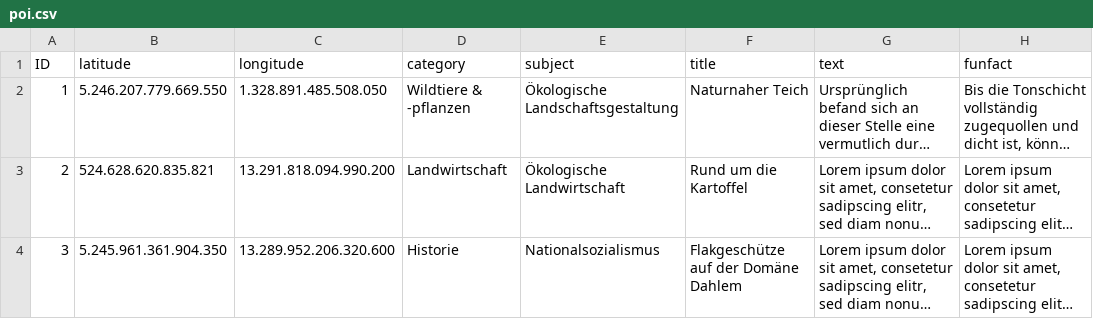
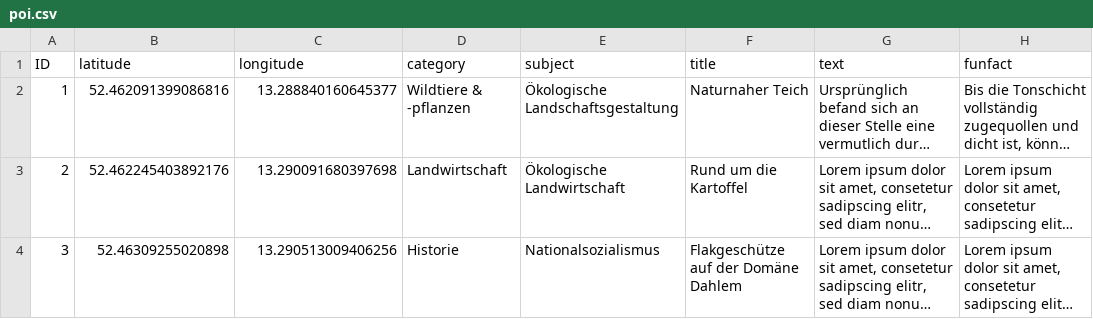
Before and after one commit to DDdetlef/xplore-domaene-dahlem, a CSV file: data/poi.csv, drawn as a sheet; only a part is shown; long unchanged cells end in …; the diff names each change by its address in the sheet, - before the commit and + after, or states it on an @@ line.

```diff
--- a/data/poi.csv
+++ b/data/poi.csv
-B2 (latitude): 5.246.207.779.669.550
+B2 (latitude): 52.462091399086816
-C2 (longitude): 1.328.891.485.508.050
+C2 (longitude): 13.288840160645377
-B3 (latitude): 524.628.620.835.821
+B3 (latitude): 52.462245403892176
-C3 (longitude): 13.291.818.094.990.200
+C3 (longitude): 13.290091680397698
-B4 (latitude): 5.245.961.361.904.350
+B4 (latitude): 52.46309255020898
-C4 (longitude): 13.289.952.206.320.600
+C4 (longitude): 13.290513009406256
```
Also changed, not shown: 1 other file.
